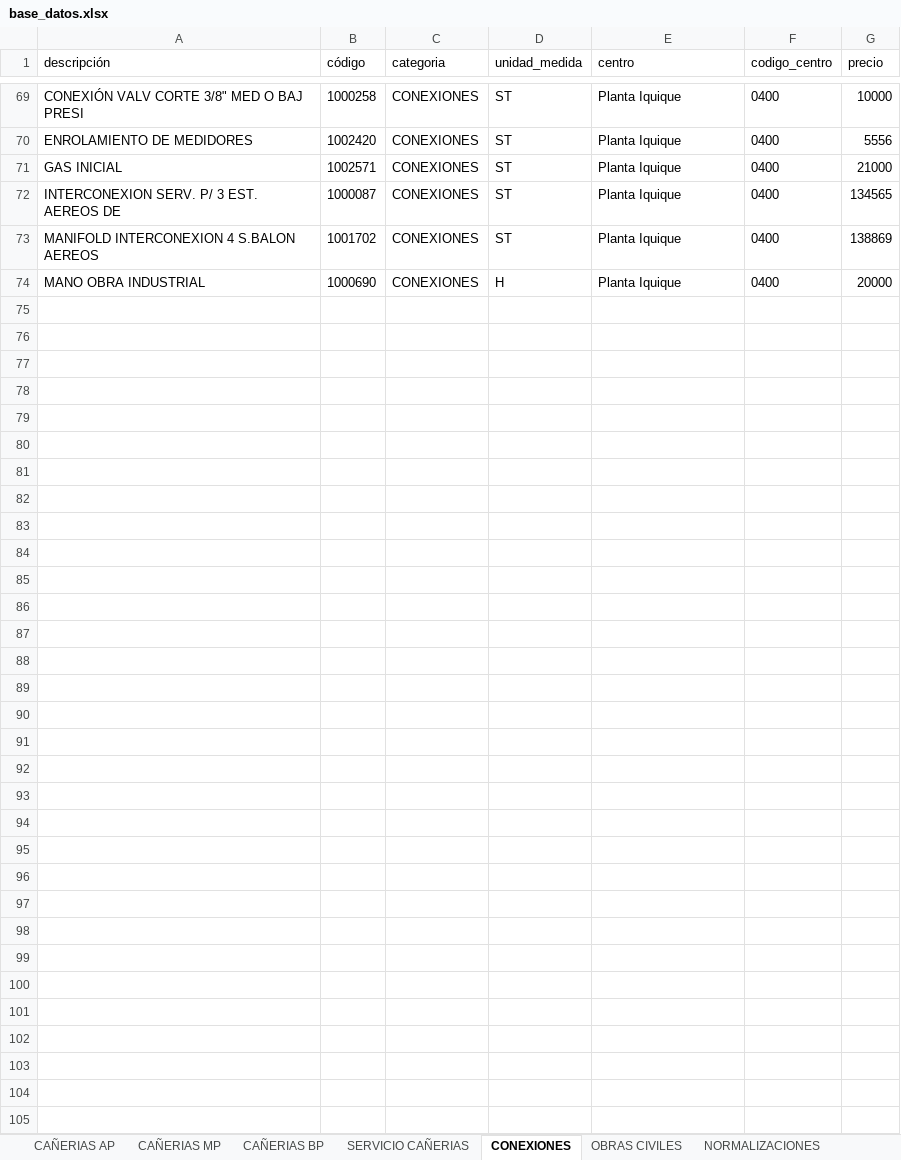
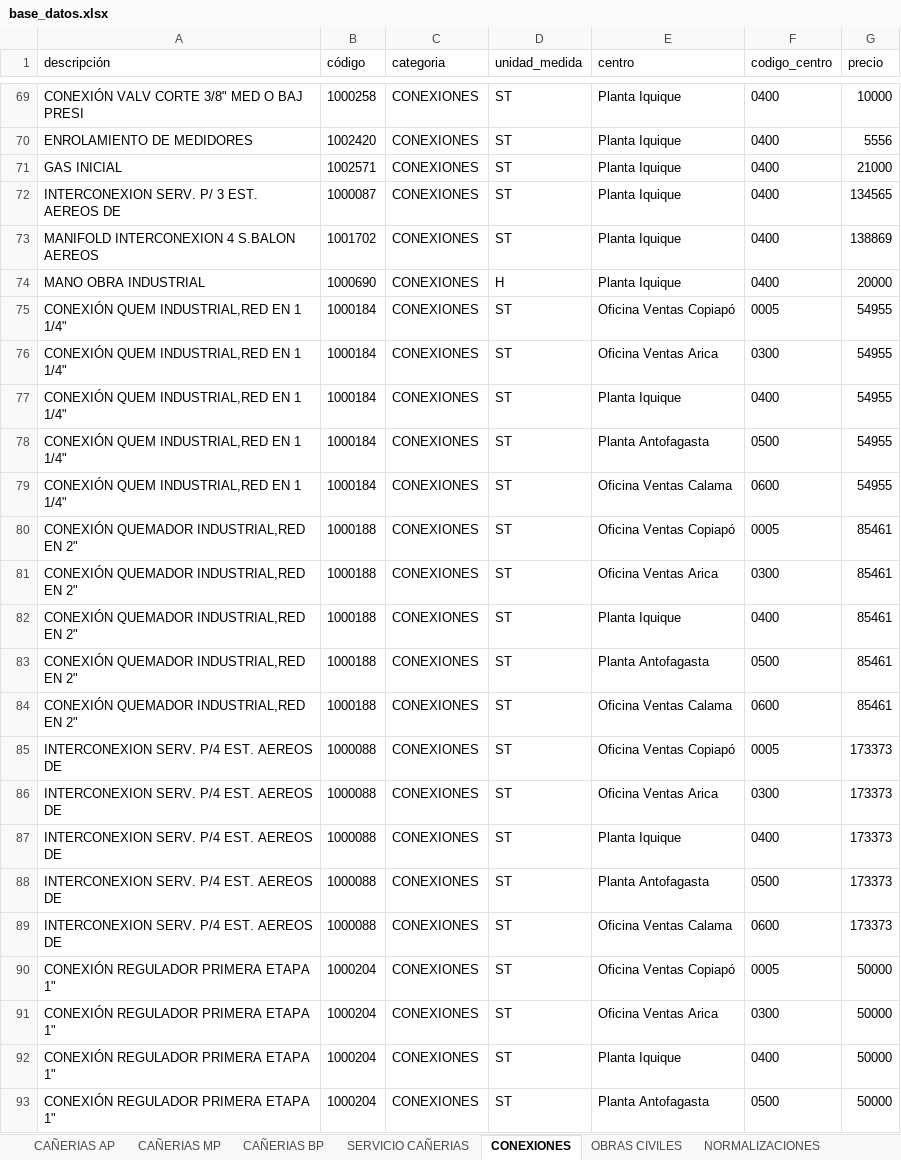
Before and after one commit to devece/planilla-cotizacion, an Excel workbook: base_datos.xlsx, sheet CONEXIONES, drawn as a sheet; only a part is shown, gaps mark what is left out; values as stored, in another font and other column widths than the file's, no borders; the diff covers the shown part only; the diff names each change by its address in the sheet, - before the commit and + after, or states it on an @@ line.

```diff
--- a/base_datos.xlsx (sheet CONEXIONES)
+++ b/base_datos.xlsx (sheet CONEXIONES)
+row 75: CONEXIÓN QUEM INDUSTRIAL,RED EN 1 1/4" | 1000184 | CONEXIONES | ST | Oficina Ventas Copiapó | 0005 | 54955
+row 76: CONEXIÓN QUEM INDUSTRIAL,RED EN 1 1/4" | 1000184 | CONEXIONES | ST | Oficina Ventas Arica | 0300 | 54955
+row 77: CONEXIÓN QUEM INDUSTRIAL,RED EN 1 1/4" | 1000184 | CONEXIONES | ST | Planta Iquique | 0400 | 54955
+row 78: CONEXIÓN QUEM INDUSTRIAL,RED EN 1 1/4" | 1000184 | CONEXIONES | ST | Planta Antofagasta | 0500 | 54955
+row 79: CONEXIÓN QUEM INDUSTRIAL,RED EN 1 1/4" | 1000184 | CONEXIONES | ST | Oficina Ventas Calama | 0600 | 54955
+row 80: CONEXIÓN QUEMADOR INDUSTRIAL,RED EN 2" | 1000188 | CONEXIONES | ST | Oficina Ventas Copiapó | 0005 | 85461
+row 81: CONEXIÓN QUEMADOR INDUSTRIAL,RED EN 2" | 1000188 | CONEXIONES | ST | Oficina Ventas Arica | 0300 | 85461
+row 82: CONEXIÓN QUEMADOR INDUSTRIAL,RED EN 2" | 1000188 | CONEXIONES | ST | Planta Iquique | 0400 | 85461
+row 83: CONEXIÓN QUEMADOR INDUSTRIAL,RED EN 2" | 1000188 | CONEXIONES | ST | Planta Antofagasta | 0500 | 85461
+row 84: CONEXIÓN QUEMADOR INDUSTRIAL,RED EN 2" | 1000188 | CONEXIONES | ST | Oficina Ventas Calama | 0600 | 85461
+row 85: INTERCONEXION SERV. P/4 EST. AEREOS DE | 1000088 | CONEXIONES | ST | Oficina Ventas Copiapó | 0005 | 173373
+row 86: INTERCONEXION SERV. P/4 EST. AEREOS DE | 1000088 | CONEXIONES | ST | Oficina Ventas Arica | 0300 | 173373
+row 87: INTERCONEXION SERV. P/4 EST. AEREOS DE | 1000088 | CONEXIONES | ST | Planta Iquique | 0400 | 173373
+row 88: INTERCONEXION SERV. P/4 EST. AEREOS DE | 1000088 | CONEXIONES | ST | Planta Antofagasta | 0500 | 173373
+row 89: INTERCONEXION SERV. P/4 EST. AEREOS DE | 1000088 | CONEXIONES | ST | Oficina Ventas Calama | 0600 | 173373
+row 90: CONEXIÓN REGULADOR PRIMERA ETAPA 1" | 1000204 | CONEXIONES | ST | Oficina Ventas Copiapó | 0005 | 50000
+row 91: CONEXIÓN REGULADOR PRIMERA ETAPA 1" | 1000204 | CONEXIONES | ST | Oficina Ventas Arica | 0300 | 50000
+row 92: CONEXIÓN REGULADOR PRIMERA ETAPA 1" | 1000204 | CONEXIONES | ST | Planta Iquique | 0400 | 50000
+row 93: CONEXIÓN REGULADOR PRIMERA ETAPA 1" | 1000204 | CONEXIONES | ST | Planta Antofagasta | 0500 | 50000
```
Also changed, not shown: 183 added rows elsewhere in this sheet, sheet OBRAS CIVILES, sheet NORMALIZACIONES, sheet SERVICIO COMPRA DIRECTA, sheet SERVICIO CAÑERIAS, sheet CAÑERIAS AP, hidden cells.
